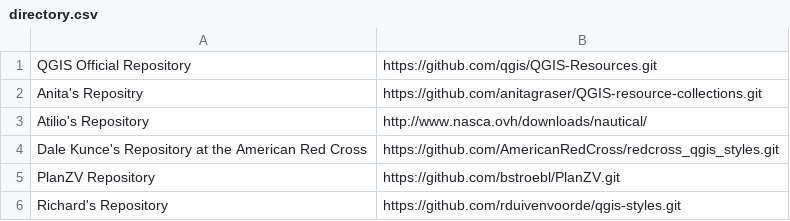
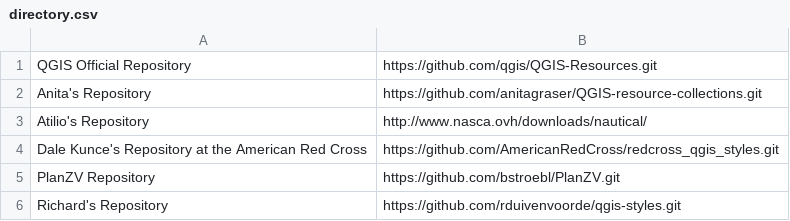
Before and after one commit to qgis/QGIS-Resources, a CSV file: directory.csv, drawn as a sheet.

Commit message:
Typo fix

```diff
--- a/directory.csv
+++ b/directory.csv
@@ -1,3 +1,3 @@
 QGIS Official Repository,https://github.com/qgis/QGIS-Resources.git
-Anita's Repositry,https://github.com/anitagraser/QGIS-resource-collections.git
+Anita's Repository,https://github.com/anitagraser/QGIS-resource-collections.git
 Atilio's Repository,http://www.nasca.ovh/downloads/nautical/
```
